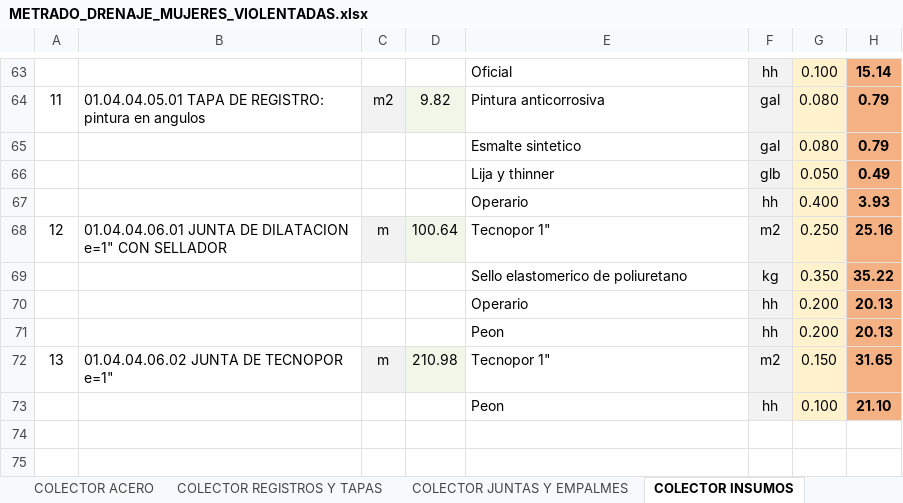
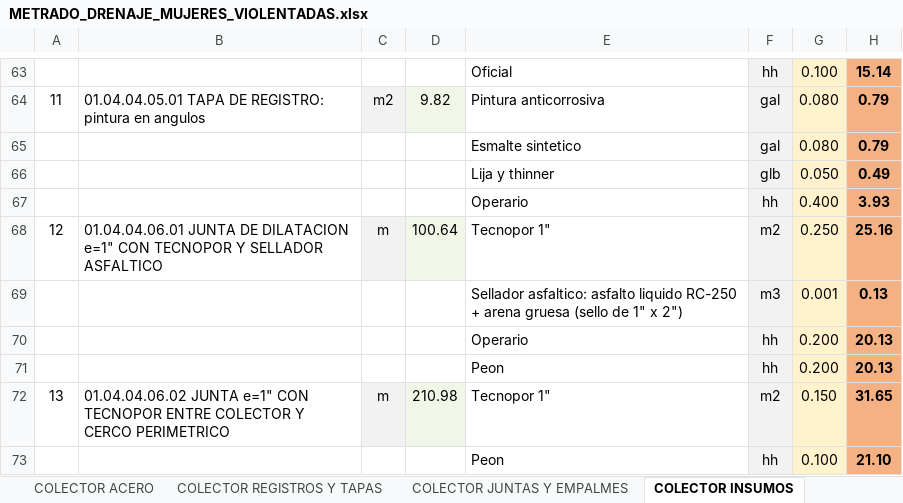
Before and after one commit to josedelcarmenpizarrosuarez10-debug/holaaa, an Excel workbook: entregables/METRADO_DRENAJE_MUJERES_VIOLENTADAS.xlsx, sheet COLECTOR INSUMOS, drawn as a sheet; only a part is shown, gaps mark what is left out; values as stored, in another font and other column widths than the file's, no borders; removed rows and columns are numbered as before the commit, all else as after; the diff names each change by its address in the sheet, - before the commit and + after, or states it on an @@ line.

```diff
--- a/entregables/METRADO_DRENAJE_MUJERES_VIOLENTADAS.xlsx (sheet COLECTOR INSUMOS)
+++ b/entregables/METRADO_DRENAJE_MUJERES_VIOLENTADAS.xlsx (sheet COLECTOR INSUMOS)
-B68: …e=1" CON SELLADOR
+B68: …e=1" CON TECNOPOR Y SELLADOR ASFALTICO
-row 69:  |  |  |  | Sello elastomerico de poliuretano | kg | 0.350 | 35.22
+row 69:  |  |  |  | Sellador asfaltico: asfalto liquido RC-250 + arena gruesa (sello de 1" x 2") | m3 | 0.001 | 0.13
-B72: 01.04.04.06.02 JUNTA DE TECNOPOR e=1"
+B72: 01.04.04.06.02 JUNTA e=1" CON TECNOPOR ENTRE COLECTOR Y CERCO PERIMETRICO
```
Also changed, not shown: sheet COLECTOR JUNTAS Y EMPALMES, sheet RESUMEN, sheet PLANILLA GENERAL DE METRADOS, 5 other files.
